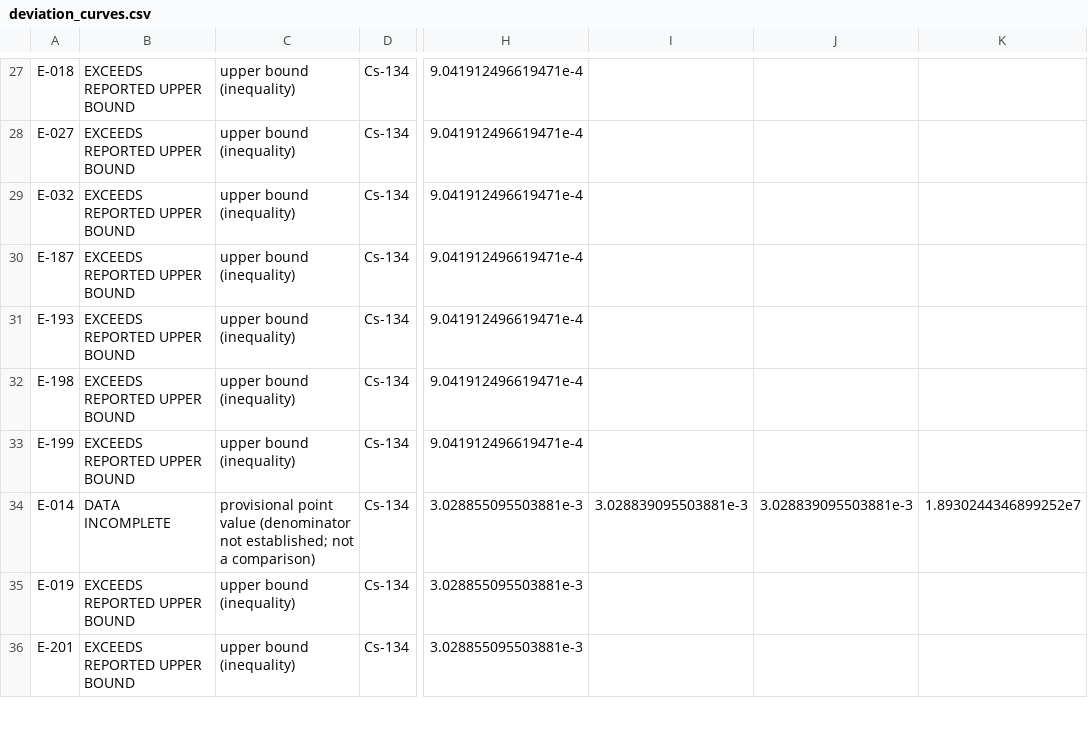
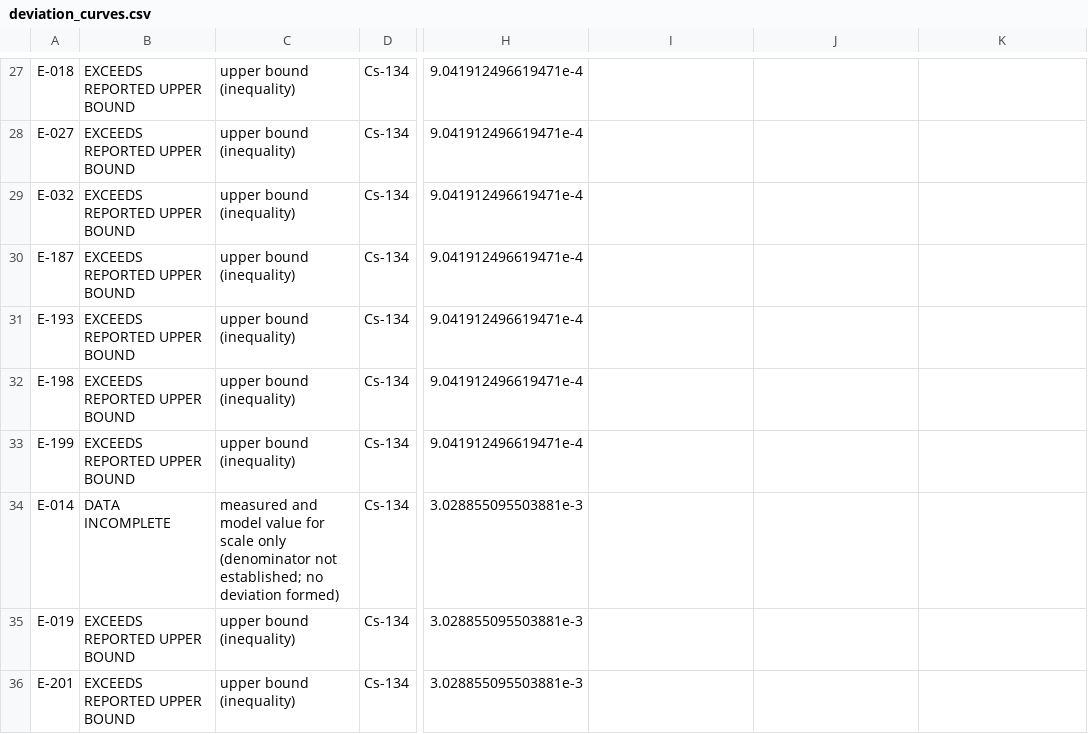
Before and after one commit to weewzr/STRATO, a CSV file: data/comparison/deviation_curves.csv, drawn as a sheet; only a part is shown, gaps mark what is left out; the diff covers the shown part only; the diff names each change by its address in the sheet, - before the commit and + after, or states it on an @@ line.

```diff
--- a/data/comparison/deviation_curves.csv
+++ b/data/comparison/deviation_curves.csv
-C34: provisional point value (denominator not established; not a comparison)
+C34: measured and model value for scale only (denominator not established; no deviation formed)
-I34: 3.028839095503881e-3
+I34: (empty)
-J34: 3.028839095503881e-3
+J34: (empty)
-K34: 1.8930244346899252e7
+K34: (empty)
```
Also changed, not shown: 2 added rows, 2 removed rows and 40 edited cells elsewhere in this file, data/comparison/comparison_datasets.csv, data/comparison/comparison_rows.csv, 19 other files.
